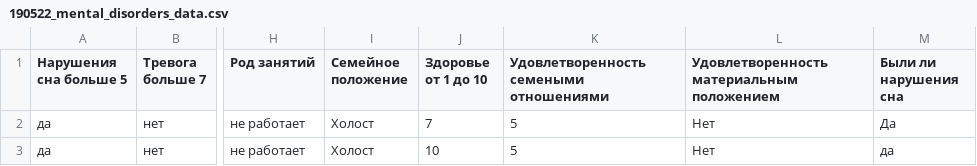
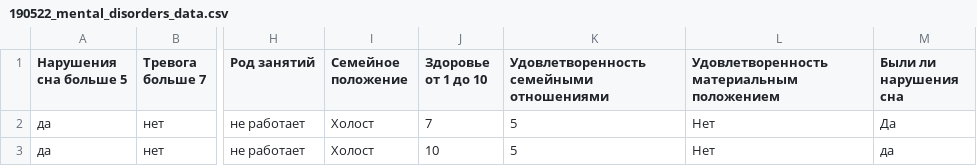
Before and after one commit to Nikitaion/mental_disorders, a CSV file: data/190522_mental_disorders_data.csv, drawn as a sheet; only a part is shown, gaps mark what is left out; the diff names each change by its address in the sheet, - before the commit and + after, or states it on an @@ line.

Commit message:
Add files via upload

```diff
--- a/data/190522_mental_disorders_data.csv
+++ b/data/190522_mental_disorders_data.csv
-K1: Удовлетворенность семеными отношениями
+K1: Удовлетворенность семейными отношениями
```
